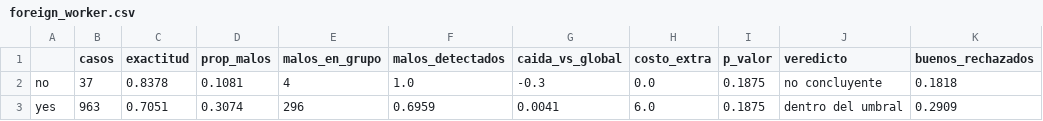
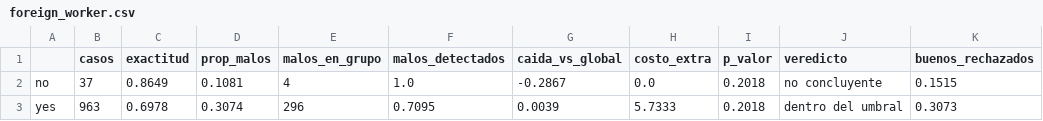
Before and after one commit to ACAS0802/german-credit-agentes-mai540, a CSV file: resultados/subgrupos/foreign_worker.csv, drawn as a sheet.

```diff
--- a/resultados/subgrupos/foreign_worker.csv
+++ b/resultados/subgrupos/foreign_worker.csv
@@ -1,3 +1,3 @@
 ,casos,exactitud,prop_malos,malos_en_grupo,malos_detectados,caida_vs_global,costo_extra,p_valor,veredicto,buenos_rechazados
-no,37,0.8378,0.1081,4,1.0,-0.3,0.0,0.1875,no concluyente,0.1818
-yes,963,0.7051,0.3074,296,0.6959,0.0041,6.0,0.1875,dentro del umbral,0.2909
+no,37,0.8649,0.1081,4,1.0,-0.2867,0.0,0.2018,no concluyente,0.1515
+yes,963,0.6978,0.3074,296,0.7095,0.0039,5.7333,0.2018,dentro del umbral,0.3073
```
Also changed, not shown: resultados/errores/cuenta_corriente.csv, resultados/errores/monto.csv, 9 other files.
